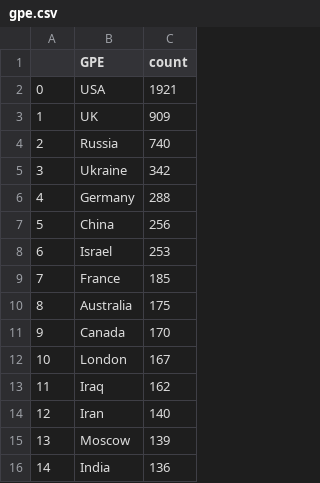
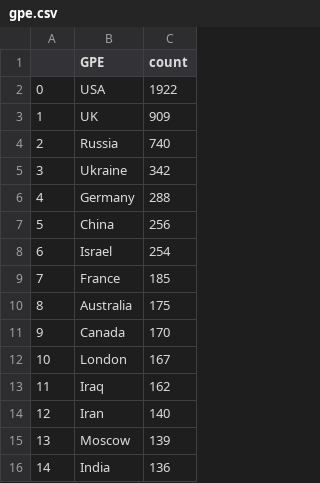
Before and after one commit to yusufaliozkan/zotero-intelligence-bibliography, a CSV file: gpe.csv, drawn as a sheet.

```diff
--- a/gpe.csv
+++ b/gpe.csv
@@ -1,3 +1,3 @@
 ,GPE,count
-0,USA,1921
+0,USA,1922
 1,UK,909
@@ -7,3 +7,3 @@
 5,China,256
-6,Israel,253
+6,Israel,254
 7,France,185
```
Also changed, not shown: citations.csv, countries.csv.
